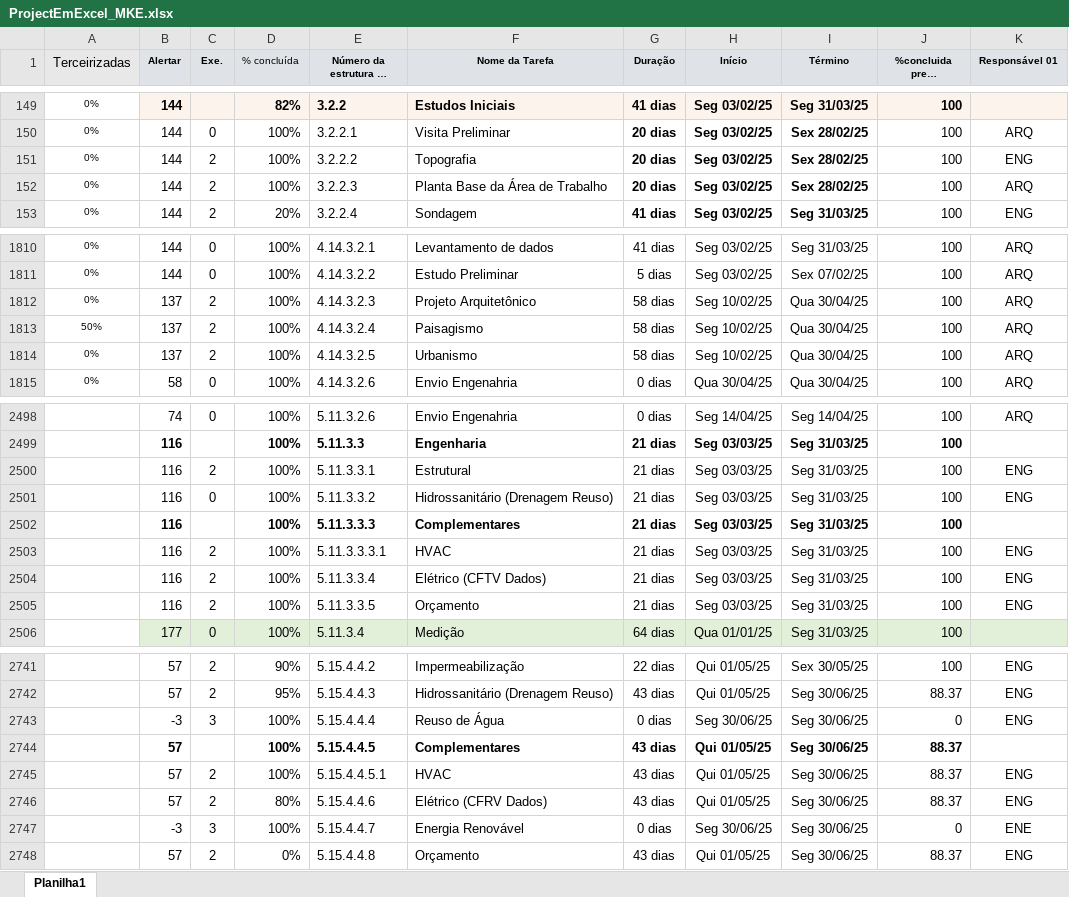
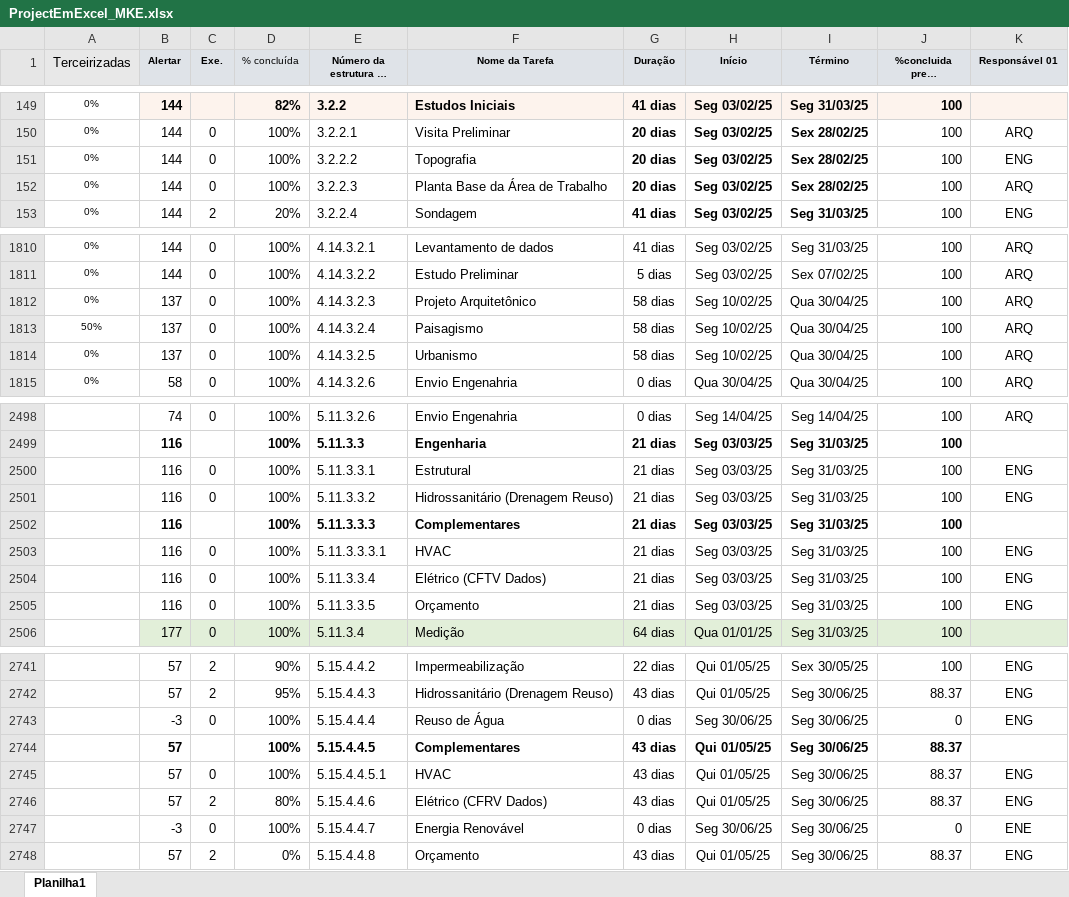
Before and after one commit to victor-roliveira/project-python-Quanta, an Excel workbook: ProjectEmExcel_MKE.xlsx, sheet Planilha1, drawn as a sheet; only a part is shown, gaps mark what is left out; long unchanged cells end in …; values as stored, in another font and other column widths than the file's, no borders; the diff covers the shown part only; the diff names each change by its address in the sheet, - before the commit and + after, or states it on an @@ line.

```diff
--- a/ProjectEmExcel_MKE.xlsx (sheet Planilha1)
+++ b/ProjectEmExcel_MKE.xlsx (sheet Planilha1)
-C151:C152 (Exe.): 2
+C151:C152 (Exe.): 0
-C1812:C1814 (Exe.): 2
+C1812:C1814 (Exe.): 0
-C2500 (Exe.): 2
+C2500 (Exe.): 0
-C2503:C2505 (Exe.): 2
+C2503:C2505 (Exe.): 0
-C2743 (Exe.): 3
+C2743 (Exe.): 0
-C2745 (Exe.): 2
+C2745 (Exe.): 0
-C2747 (Exe.): 3
+C2747 (Exe.): 0
```
Also changed, not shown: 82 edited cells elsewhere in this sheet, 5 other files.
